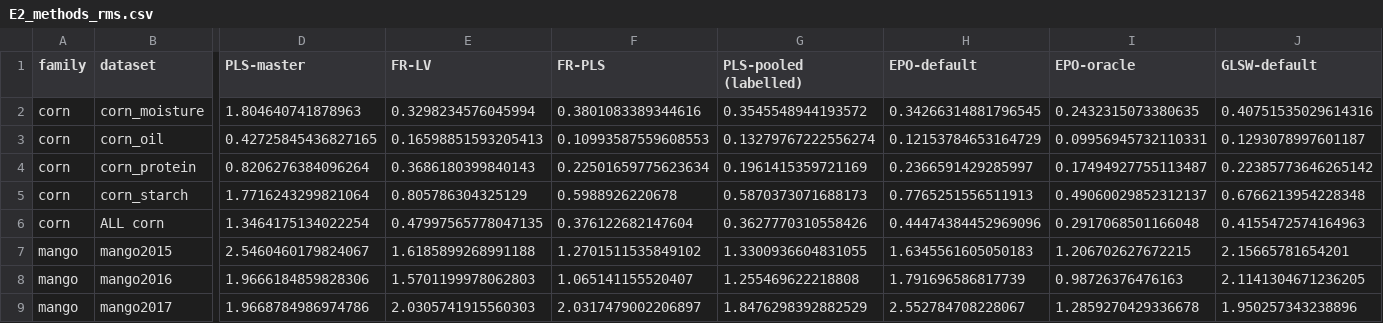
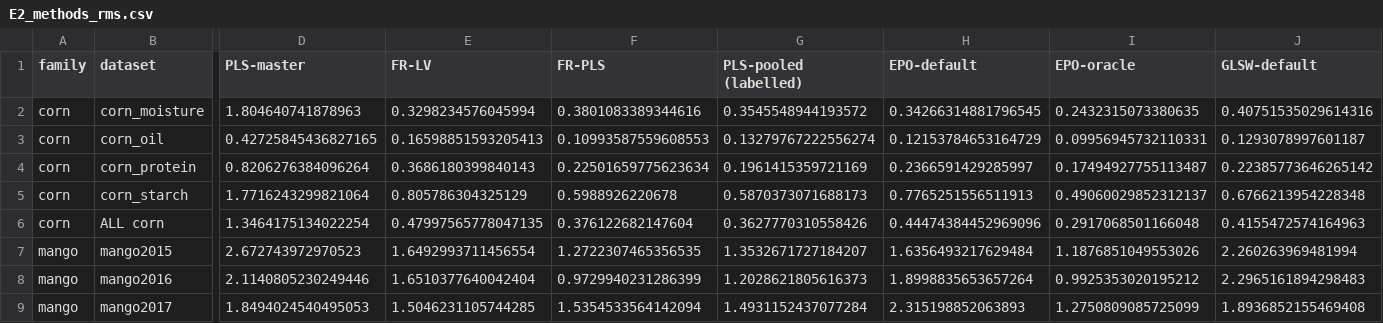
Before and after one commit to Bhargavteja-9779/p_c1_10, a CSV file: results/e1e2/summary/E2_methods_rms.csv, drawn as a sheet; only a part is shown, gaps mark what is left out; the diff covers the shown part only; the diff names each change by its address in the sheet, - before the commit and + after, or states it on an @@ line.

```diff
--- a/results/e1e2/summary/E2_methods_rms.csv
+++ b/results/e1e2/summary/E2_methods_rms.csv
-D7 (PLS-master): 2.5460460179824067
+D7 (PLS-master): 2.672743972970523
-E7 (FR-LV): 1.6185899268991188
+E7 (FR-LV): 1.6492993711456554
-F7 (FR-PLS): 1.2701511535849102
+F7 (FR-PLS): 1.2722307465356535
-G7 (PLS-pooled (labelled)): 1.3300936604831055
+G7 (PLS-pooled (labelled)): 1.3532671727184207
-H7 (EPO-default): 1.6345561605050183
+H7 (EPO-default): 1.6356493217629484
-I7 (EPO-oracle): 1.206702627672215
+I7 (EPO-oracle): 1.1876851049553026
-J7 (GLSW-default): 2.15665781654201
+J7 (GLSW-default): 2.260263969481994
-D8 (PLS-master): 1.9666184859828306
+D8 (PLS-master): 2.1140805230249446
-E8 (FR-LV): 1.5701199978062803
+E8 (FR-LV): 1.6510377640042404
-F8 (FR-PLS): 1.065141155520407
+F8 (FR-PLS): 0.9729940231286399
-G8 (PLS-pooled (labelled)): 1.255469622218808
+G8 (PLS-pooled (labelled)): 1.2028621805616373
-H8 (EPO-default): 1.791696586817739
+H8 (EPO-default): 1.8998835653657264
-I8 (EPO-oracle): 0.98726376476163
+I8 (EPO-oracle): 0.9925353020195212
-J8 (GLSW-default): 2.1141304671236205
+J8 (GLSW-default): 2.2965161894298483
-D9 (PLS-master): 1.9668784986974786
+D9 (PLS-master): 1.8494024540495053
-E9 (FR-LV): 2.0305741915560303
+E9 (FR-LV): 1.5046231105744285
-F9 (FR-PLS): 2.0317479002206897
+F9 (FR-PLS): 1.5354533564142094
-G9 (PLS-pooled (labelled)): 1.8476298392882529
+G9 (PLS-pooled (labelled)): 1.4931152437077284
-H9 (EPO-default): 2.552784708228067
+H9 (EPO-default): 2.315198852063893
-I9 (EPO-oracle): 1.2859270429336678
+I9 (EPO-oracle): 1.2750809085725099
-J9 (GLSW-default): 1.950257343238896
+J9 (GLSW-default): 1.8936852155469408
```
Also changed, not shown: 2 added rows and 29 edited cells elsewhere in this file, results/e1e2/summary/E1_fleet_risk.csv, results/e1e2/summary/E1_unit_risk.csv, 8 other files.
